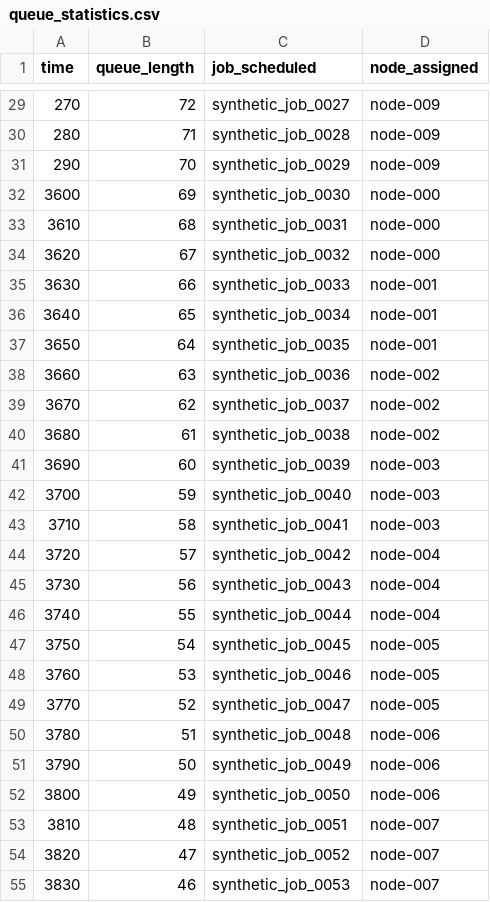
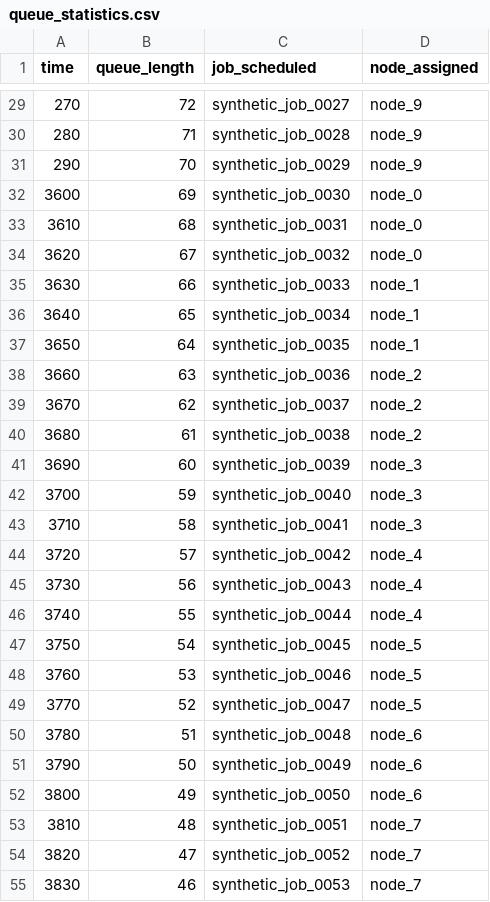
Before and after one commit to psantana5/hpc-energy-model, a CSV file: modeling/modeling_output/simulations/queue_statistics.csv, drawn as a sheet; only a part is shown, gaps mark what is left out; the diff covers the shown part only.

```diff
--- a/modeling/modeling_output/simulations/queue_statistics.csv
+++ b/modeling/modeling_output/simulations/queue_statistics.csv
@@ -29,27 +29,27 @@ time,queue_length,job_scheduled,node_assigned
-270,72,synthetic_job_0027,node-009
-280,71,synthetic_job_0028,node-009
-290,70,synthetic_job_0029,node-009
-3600,69,synthetic_job_0030,node-000
-3610,68,synthetic_job_0031,node-000
-3620,67,synthetic_job_0032,node-000
-3630,66,synthetic_job_0033,node-001
-3640,65,synthetic_job_0034,node-001
-3650,64,synthetic_job_0035,node-001
-3660,63,synthetic_job_0036,node-002
-3670,62,synthetic_job_0037,node-002
-3680,61,synthetic_job_0038,node-002
-3690,60,synthetic_job_0039,node-003
-3700,59,synthetic_job_0040,node-003
-3710,58,synthetic_job_0041,node-003
-3720,57,synthetic_job_0042,node-004
-3730,56,synthetic_job_0043,node-004
-3740,55,synthetic_job_0044,node-004
-3750,54,synthetic_job_0045,node-005
-3760,53,synthetic_job_0046,node-005
-3770,52,synthetic_job_0047,node-005
-3780,51,synthetic_job_0048,node-006
-3790,50,synthetic_job_0049,node-006
-3800,49,synthetic_job_0050,node-006
-3810,48,synthetic_job_0051,node-007
-3820,47,synthetic_job_0052,node-007
-3830,46,synthetic_job_0053,node-007
+270,72,synthetic_job_0027,node_9
+280,71,synthetic_job_0028,node_9
+290,70,synthetic_job_0029,node_9
+3600,69,synthetic_job_0030,node_0
+3610,68,synthetic_job_0031,node_0
+3620,67,synthetic_job_0032,node_0
+3630,66,synthetic_job_0033,node_1
+3640,65,synthetic_job_0034,node_1
+3650,64,synthetic_job_0035,node_1
+3660,63,synthetic_job_0036,node_2
+3670,62,synthetic_job_0037,node_2
+3680,61,synthetic_job_0038,node_2
+3690,60,synthetic_job_0039,node_3
+3700,59,synthetic_job_0040,node_3
+3710,58,synthetic_job_0041,node_3
+3720,57,synthetic_job_0042,node_4
+3730,56,synthetic_job_0043,node_4
+3740,55,synthetic_job_0044,node_4
+3750,54,synthetic_job_0045,node_5
+3760,53,synthetic_job_0046,node_5
+3770,52,synthetic_job_0047,node_5
+3780,51,synthetic_job_0048,node_6
+3790,50,synthetic_job_0049,node_6
+3800,49,synthetic_job_0050,node_6
+3810,48,synthetic_job_0051,node_7
+3820,47,synthetic_job_0052,node_7
+3830,46,synthetic_job_0053,node_7
```
Also changed, not shown: 73 edited cells elsewhere in this file, modeling/modeling_output/simulations/simulated_energy_consumption.csv, modeling/modeling_output/simulations/simulated_job_metrics.csv, 14 other files.
